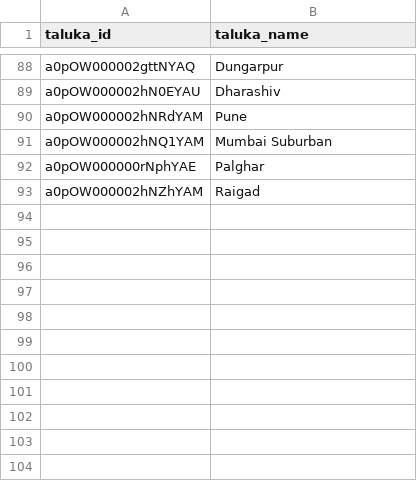
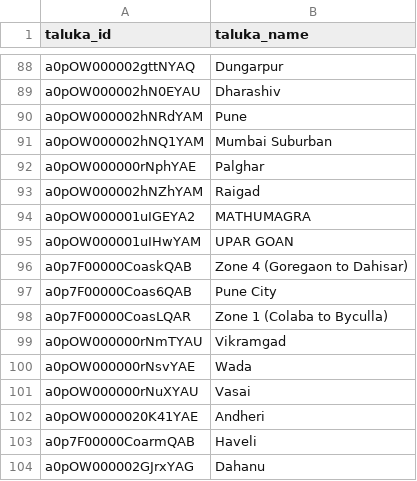
Before and after one commit to Antarang-Foundation/dbt_antarang, a CSV file: seeds/seed_taluka.csv, drawn as a sheet; only a part is shown, gaps mark what is left out; the diff names each change by its address in the sheet, - before the commit and + after, or states it on an @@ line.

```diff
--- a/seeds/seed_taluka.csv
+++ b/seeds/seed_taluka.csv
+row 94: a0pOW000001uIGEYA2 | MATHUMAGRA
+row 95: a0pOW000001uIHwYAM | UPAR GOAN
+row 96: a0p7F00000CoaskQAB | Zone 4 (Goregaon to Dahisar)
+row 97: a0p7F00000Coas6QAB | Pune City
+row 98: a0p7F00000CoasLQAR | Zone 1 (Colaba to Byculla)
+row 99: a0pOW000000rNmTYAU | Vikramgad
+row 100: a0pOW000000rNsvYAE | Wada
+row 101: a0pOW000000rNuXYAU | Vasai
+row 102: a0pOW0000020K41YAE | Andheri
+row 103: a0p7F00000CoarmQAB | Haveli
+row 104: a0pOW000002GJrxYAG | Dahanu
```
Also changed, not shown: seeds/seed_ward.csv.
